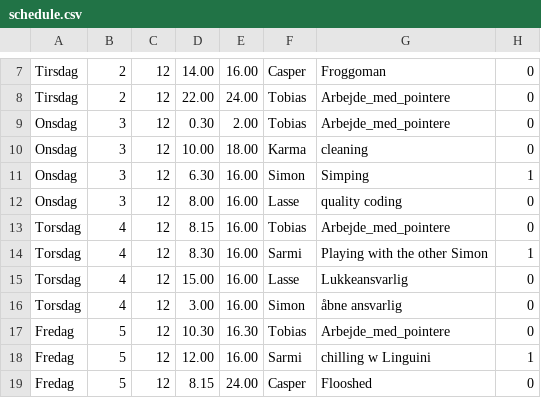
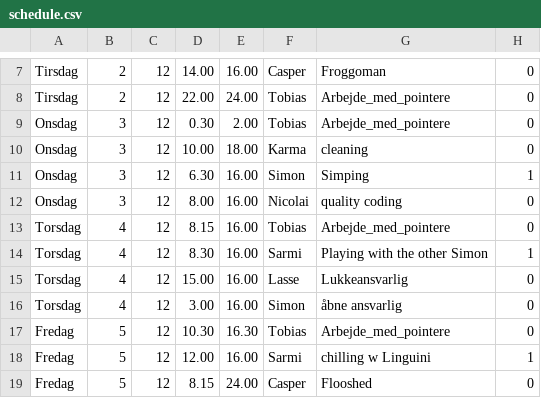
Before and after one commit to KarmaKamikaze/Replacement-System, a CSV file: schedule.csv, drawn as a sheet; only a part is shown, gaps mark what is left out.

```diff
--- a/schedule.csv
+++ b/schedule.csv
@@ -11,3 +11,3 @@ Onsdag,3,12,10.00,18.00,Karma,cleaning,0
 Onsdag,3,12,6.30,16.00,Simon,Simping,1
-Onsdag,3,12,8.00,16.00,Lasse,quality coding,0
+Onsdag,3,12,8.00,16.00,Nicolai,quality coding,0
 Torsdag,4,12,8.15,16.00,Tobias,Arbejde_med_pointere,0
```
Also changed, not shown: 6 other files.
